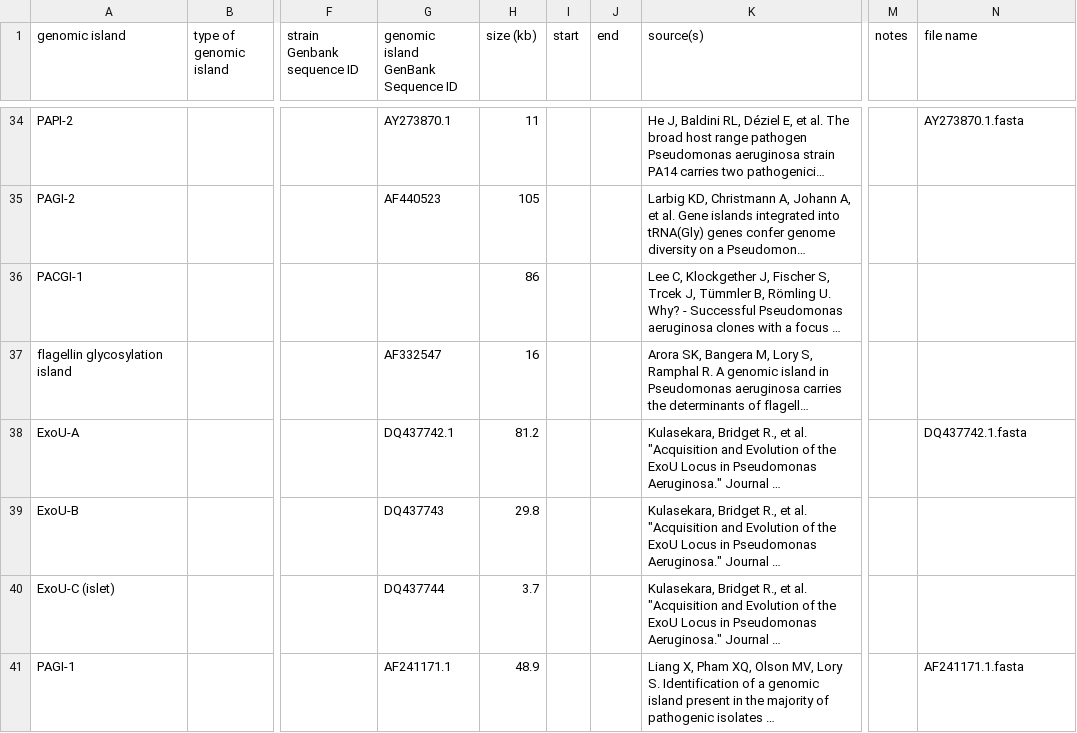
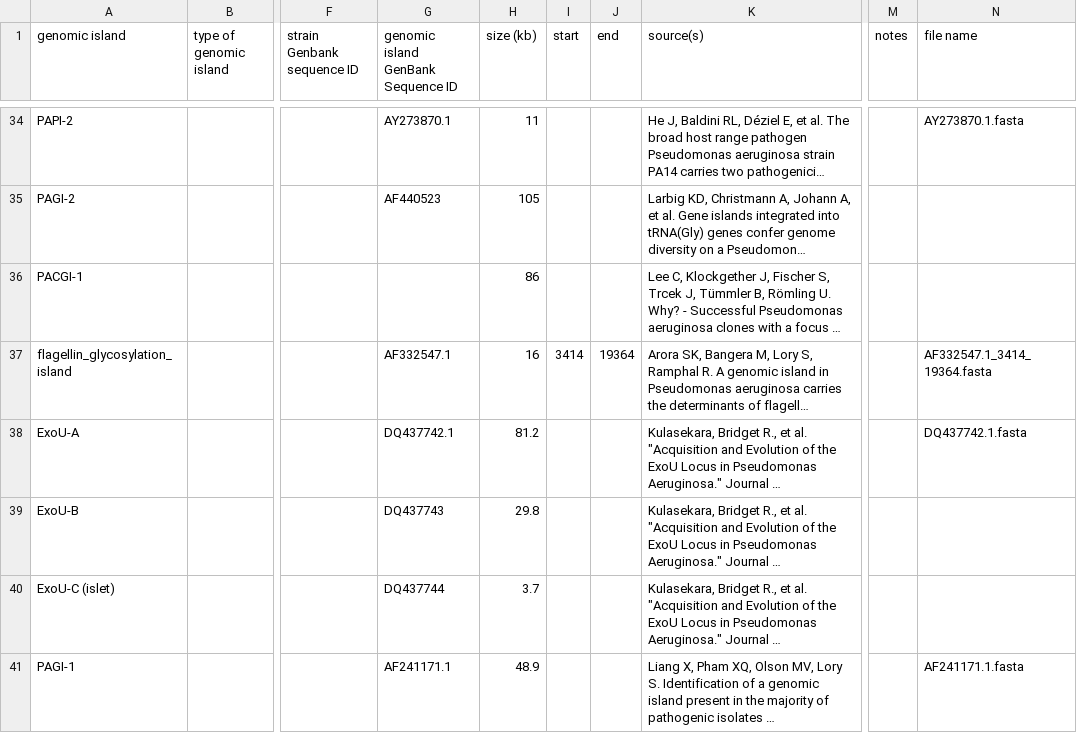
Before and after one commit to brinkmanlab/curated_GIs, a CSV file: GIs.csv, drawn as a sheet; only a part is shown, gaps mark what is left out; long unchanged cells end in …; the diff names each change by its address in the sheet, - before the commit and + after, or states it on an @@ line.

Commit message:
Update GIs.csv

```diff
--- a/GIs.csv
+++ b/GIs.csv
-A37 (genomic island): flagellin glycosylation island
+A37 (genomic island): flagellin_glycosylation_island
-G37: AF332547
+G37: AF332547.1
-I37 (start): (empty)
+I37 (start): 3414
-J37 (end): (empty)
+J37 (end): 19364
-N37 (file name): (empty)
+N37 (file name): AF332547.1_3414_19364.fasta
```
